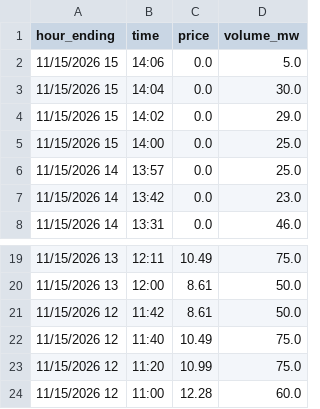
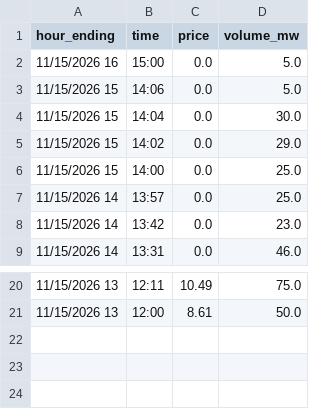
Before and after one commit to maymankhan1-web/alberta-power-price-tracker, a CSV file: data/system_marginal_price.csv, drawn as a sheet; only a part is shown, gaps mark what is left out; removed rows and columns are numbered as before the commit, all else as after; the diff names each change by its address in the sheet, - before the commit and + after, or states it on an @@ line.

```diff
--- a/data/system_marginal_price.csv
+++ b/data/system_marginal_price.csv
+row 2: 11/15/2026 16 | 15:00 | 0.0 | 5.0
-row 21: 11/15/2026 12 | 11:42 | 8.61 | 50.0
-row 22: 11/15/2026 12 | 11:40 | 10.49 | 75.0
-row 23: 11/15/2026 12 | 11:20 | 10.99 | 75.0
-row 24: 11/15/2026 12 | 11:00 | 12.28 | 60.0
```
Also changed, not shown: 1 other file.
